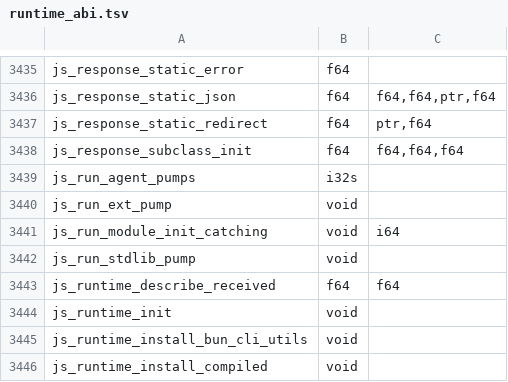
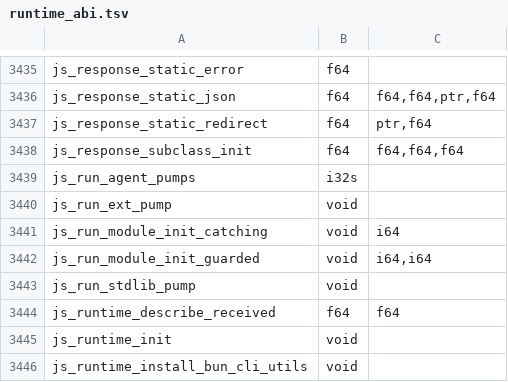
Before and after one commit to Gautown/perry, a TSV file: crates/perry-codegen/src/wasm32/runtime_abi.tsv, drawn as a sheet; only a part is shown, gaps mark what is left out; the shorter side is filled out with more unchanged rows.

Commit message:
fix(runtime): replay failed compiled module evaluations

```diff
--- a/crates/perry-codegen/src/wasm32/runtime_abi.tsv
+++ b/crates/perry-codegen/src/wasm32/runtime_abi.tsv
@@ -3441,2 +3441,3 @@ js_run_ext_pump	void
 js_run_module_init_catching	void	i64
+js_run_module_init_guarded	void	i64,i64
 js_run_stdlib_pump	void	
```
Also changed, not shown: 11 other files.
